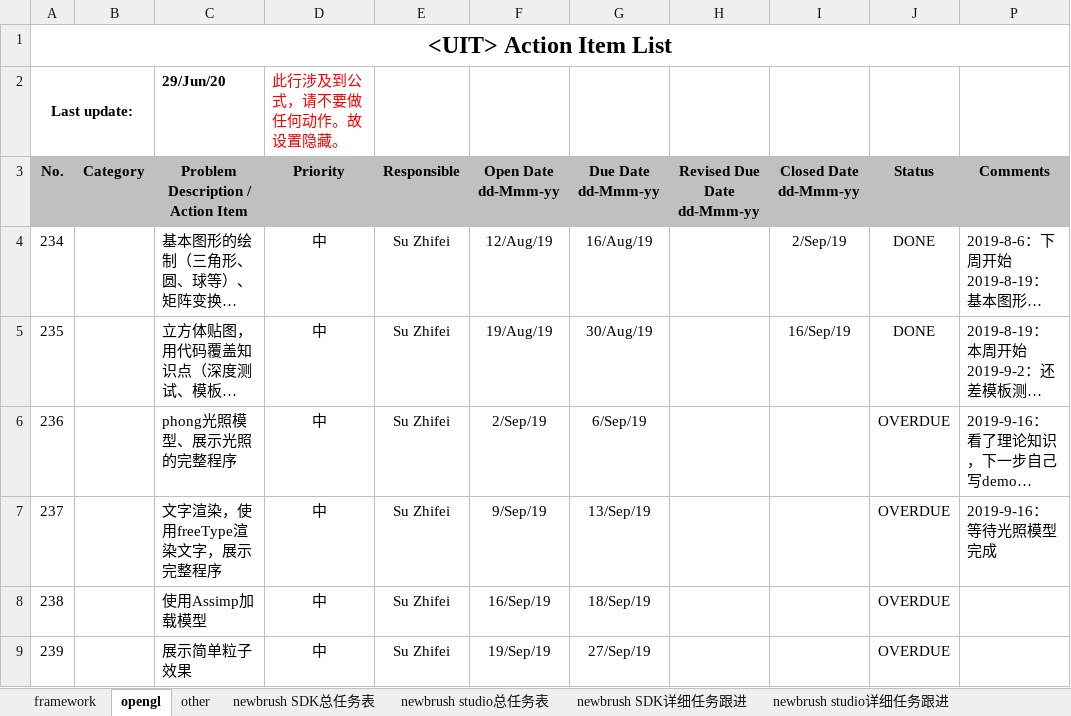
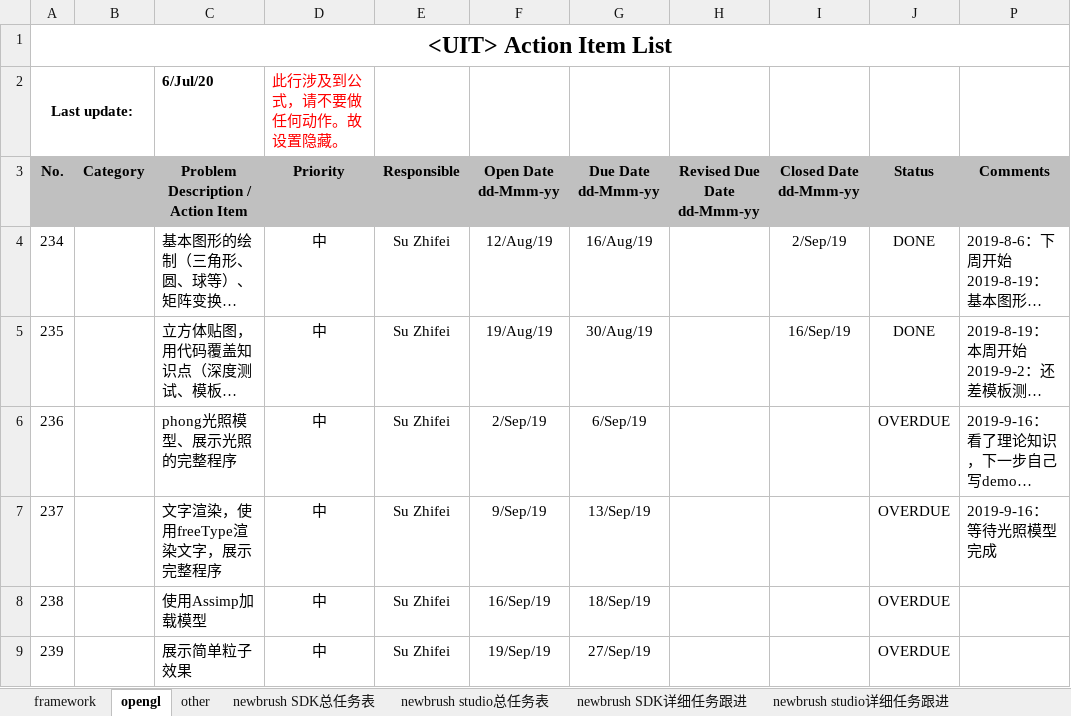
Before and after one commit to Pan-Rongtao/newbrush, an Excel workbook: newbrush.xlsm, sheet opengl, drawn as a sheet; only a part is shown; long unchanged cells end in …; values as stored, in another font and other column widths than the file's, no borders; charts and pictures and conditional formats not drawn; the diff names each change by its address in the sheet, - before the commit and + after, or states it on an @@ line.

```diff
--- a/newbrush.xlsm (sheet opengl)
+++ b/newbrush.xlsm (sheet opengl)
-C2: 29/Jun/20
+C2: 6/Jul/20
```
Also changed, not shown: sheet 倒车轨迹线线OpenGL方案, sheet newbrush SDK详细任务跟进, sheet other, sheet framework, sheet newbrush studio详细任务跟进, formulas that keep their value, hidden cells, charts or pictures, 43 other files.
